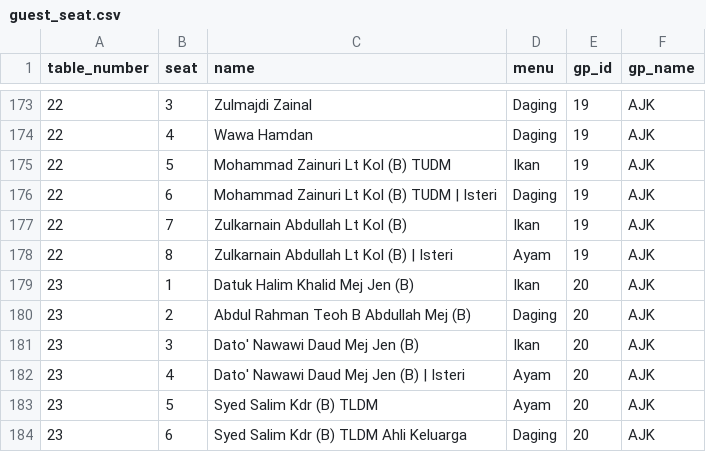
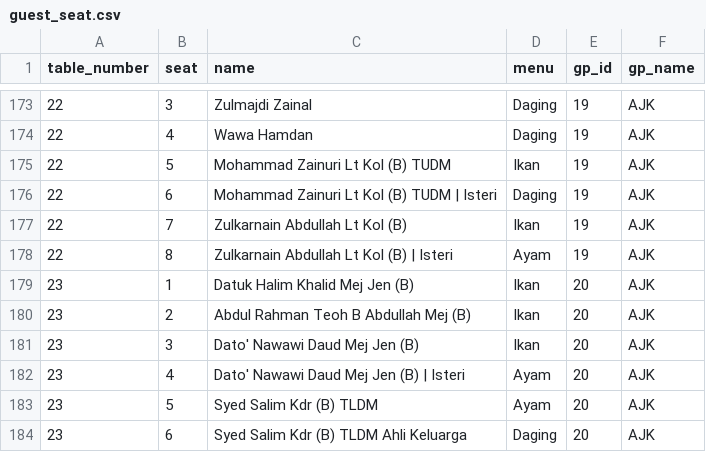
Before and after one commit to hamdanyc/mmmr, a CSV file: guest_seat.csv, drawn as a sheet; only a part is shown, gaps mark what is left out.

Commit message:
Teoh R26 updated

```diff
--- a/guest_seat.csv
+++ b/guest_seat.csv
@@ -179,3 +179,3 @@ table_number,seat,name,menu,gp_id,gp_name
 23,1,Datuk Halim Khalid Mej Jen (B),Ikan,20,AJK
-23,2,Abdul Rahman Teoh B Abdullah Mej (B),Daging,20,AJK
+23,2,Abdul Rahman Teoh B Abdullah Mej (B),Ikan,20,AJK
 23,3,Dato' Nawawi Daud Mej Jen (B),Ikan,20,AJK
```
